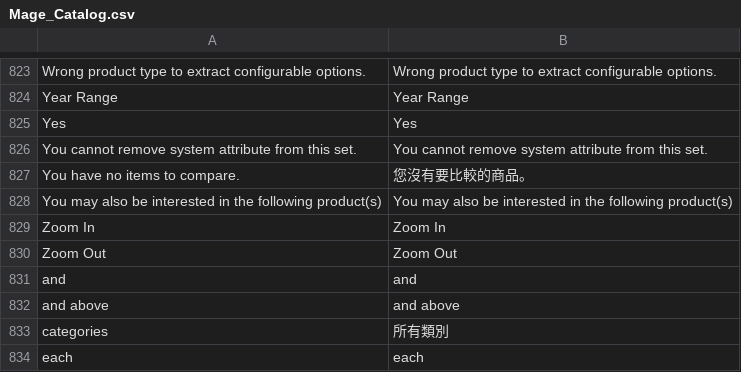
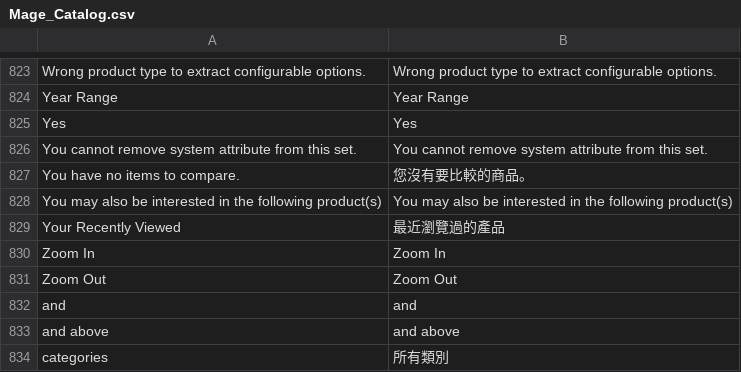
Before and after one commit to gamlinnia/li_magento, a CSV file: app/locale/zh_TW/Mage_Catalog.csv, drawn as a sheet; only a part is shown, gaps mark what is left out; the shorter side is filled out with more unchanged rows; the diff names each change by its address in the sheet, - before the commit and + after, or states it on an @@ line.

Commit message:
recently viewed translation

```diff
--- a/app/locale/zh_TW/Mage_Catalog.csv
+++ b/app/locale/zh_TW/Mage_Catalog.csv
+row 829: Your Recently Viewed | 最近瀏覽過的產品
```
